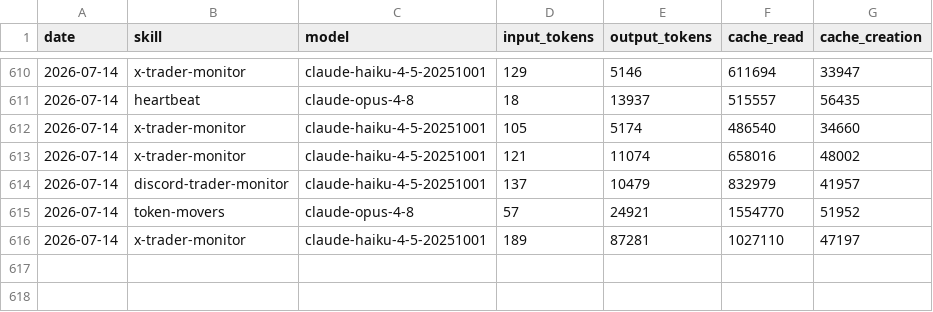
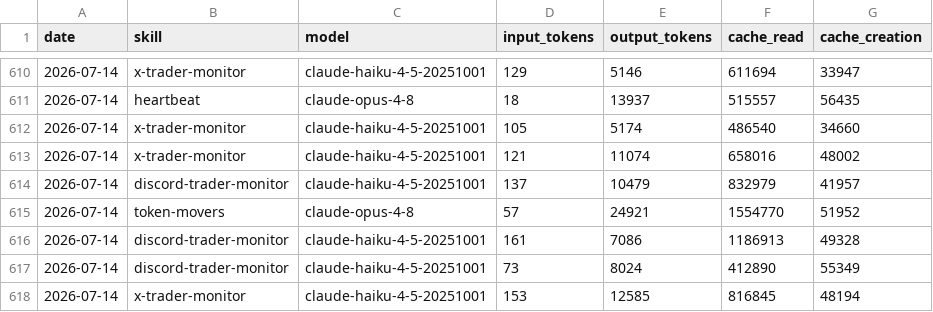
Before and after one commit to chxoky/aeon, a CSV file: memory/token-usage.csv, drawn as a sheet; only a part is shown, gaps mark what is left out.

Commit message:
chore(x-trader-monitor): auto-commit 2026-07-14

```diff
--- a/memory/token-usage.csv
+++ b/memory/token-usage.csv
@@ -615,2 +615,4 @@ date,skill,model,input_tokens,output_tokens,cache_read,cache_creation
 2026-07-14,token-movers,claude-opus-4-8,57,24921,1554770,51952
-2026-07-14,x-trader-monitor,claude-haiku-4-5-20251001,189,87281,1027110,47197
+2026-07-14,discord-trader-monitor,claude-haiku-4-5-20251001,161,7086,1186913,49328
+2026-07-14,discord-trader-monitor,claude-haiku-4-5-20251001,73,8024,412890,55349
+2026-07-14,x-trader-monitor,claude-haiku-4-5-20251001,153,12585,816845,48194
```
Also changed, not shown: 8 other files.
